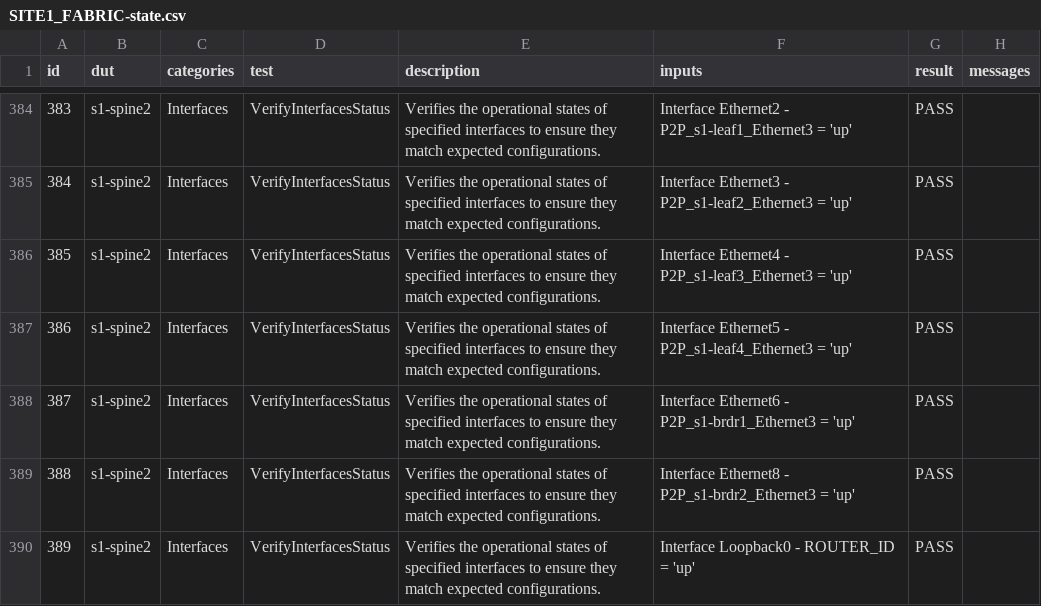
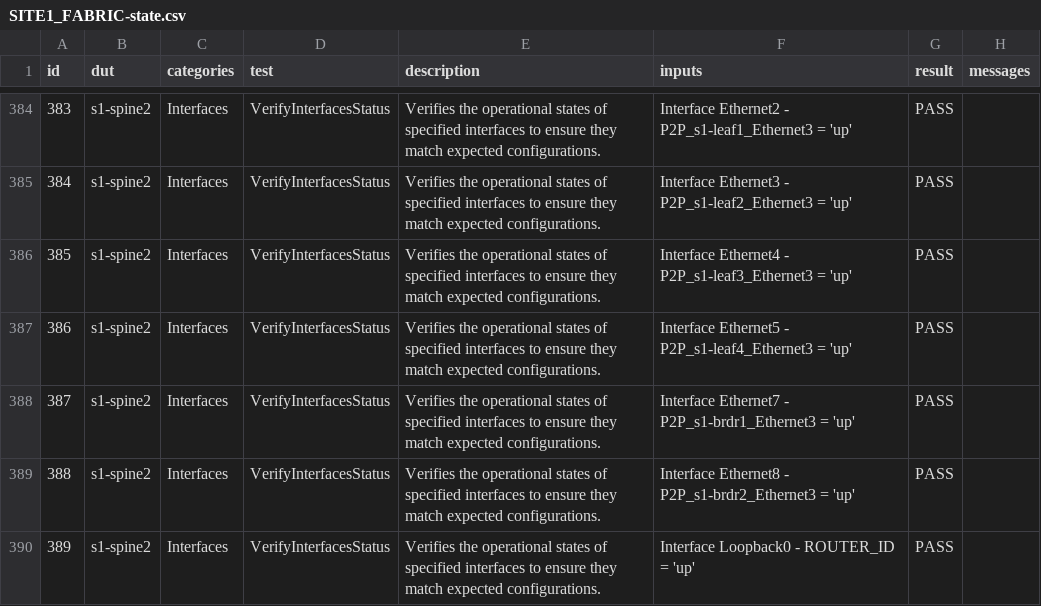
Before and after one commit to sourabhdhawan/ci-workshops-avd, a CSV file: labs/NET_TESTING/sites/site_1/reports/SITE1_FABRIC-state.csv, drawn as a sheet; only a part is shown, gaps mark what is left out; the diff covers the shown part only.

```diff
--- a/labs/NET_TESTING/sites/site_1/reports/SITE1_FABRIC-state.csv
+++ b/labs/NET_TESTING/sites/site_1/reports/SITE1_FABRIC-state.csv
@@ -387,3 +387,3 @@ id,dut,categories,test,description,inputs,result,messages
 386,s1-spine2,Interfaces,VerifyInterfacesStatus,Verifies the operational states of specified interfaces to ensure they match expected configurations.,Interface Ethernet5 - P2P_s1-leaf4_Ethernet3 = 'up',PASS,
-387,s1-spine2,Interfaces,VerifyInterfacesStatus,Verifies the operational states of specified interfaces to ensure they match expected configurations.,Interface Ethernet6 - P2P_s1-brdr1_Ethernet3 = 'up',PASS,
+387,s1-spine2,Interfaces,VerifyInterfacesStatus,Verifies the operational states of specified interfaces to ensure they match expected configurations.,Interface Ethernet7 - P2P_s1-brdr1_Ethernet3 = 'up',PASS,
 388,s1-spine2,Interfaces,VerifyInterfacesStatus,Verifies the operational states of specified interfaces to ensure they match expected configurations.,Interface Ethernet8 - P2P_s1-brdr2_Ethernet3 = 'up',PASS,
```
Also changed, not shown: 35 edited cells elsewhere in this file, 7 other files.
